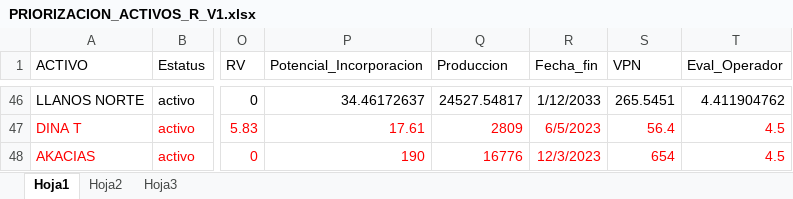
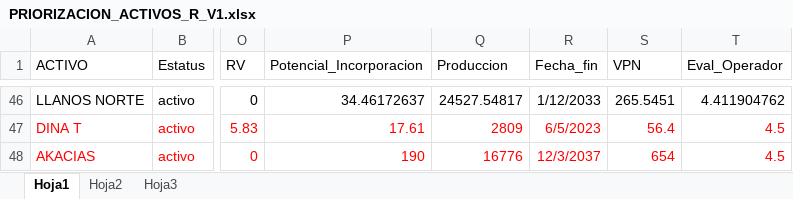
Before and after one commit to jorgemedina87/Priorizacion, an Excel workbook: bd/PRIORIZACION_ACTIVOS_R_V1.xlsx, sheet Hoja1, drawn as a sheet; only a part is shown, gaps mark what is left out; values as stored, in another font and other column widths than the file's, no borders; the diff names each change by its address in the sheet, - before the commit and + after, or states it on an @@ line.

Commit message:
Add files via upload

```diff
--- a/bd/PRIORIZACION_ACTIVOS_R_V1.xlsx (sheet Hoja1)
+++ b/bd/PRIORIZACION_ACTIVOS_R_V1.xlsx (sheet Hoja1)
-R48 (Fecha_fin): 12/3/2023
+R48 (Fecha_fin): 12/3/2037
```
